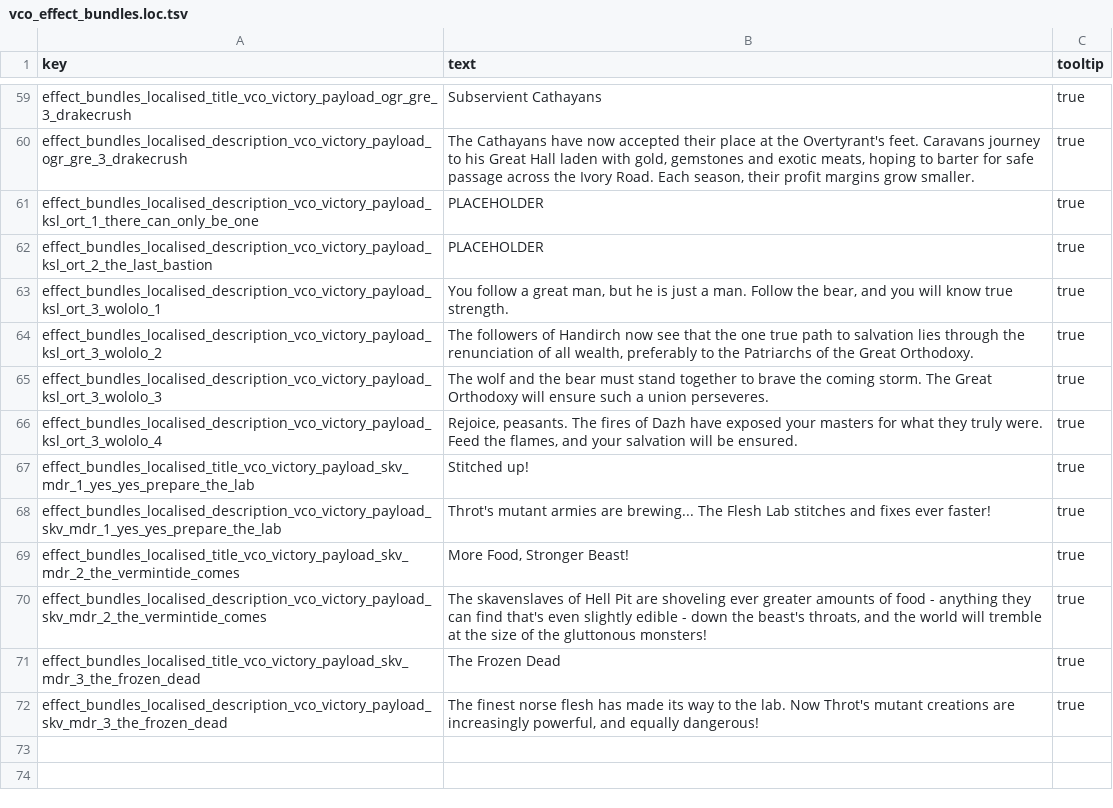
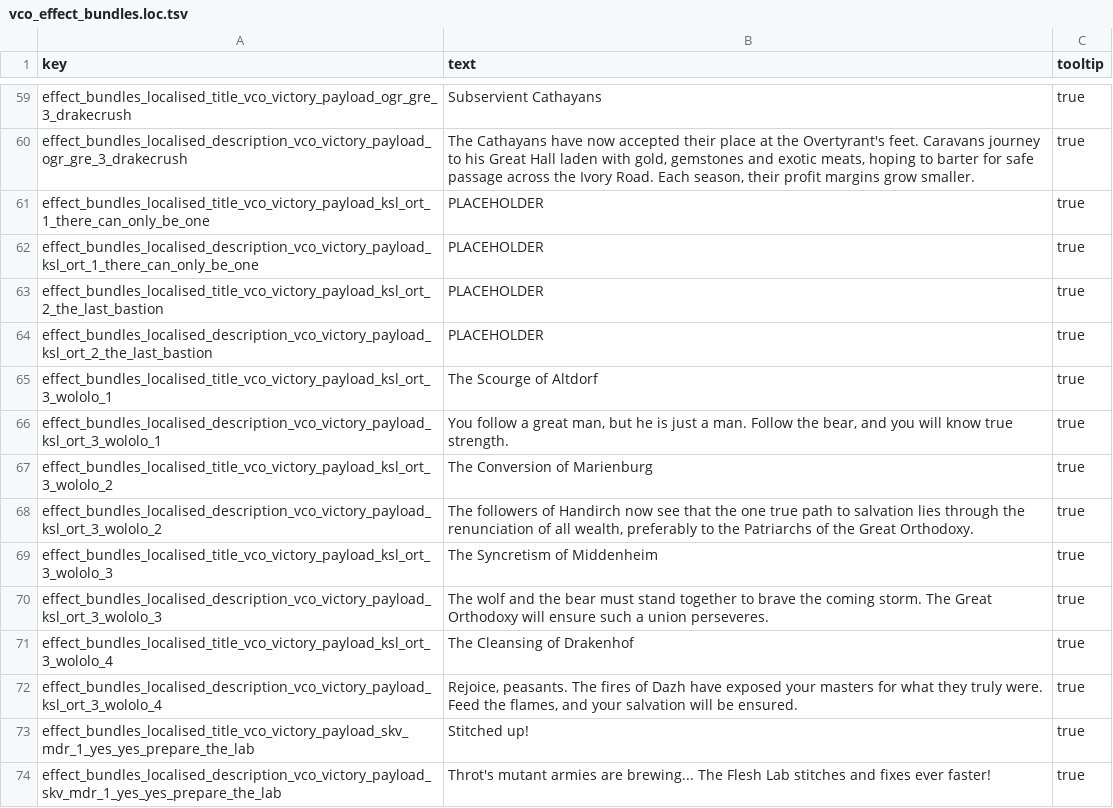
Before and after one commit to msolefonte/vco, a TSV file: src/db/vco_effect_bundles.loc.tsv, drawn as a sheet; only a part is shown, gaps mark what is left out; the shorter side is filled out with more unchanged rows.

```diff
--- a/src/db/vco_effect_bundles.loc.tsv
+++ b/src/db/vco_effect_bundles.loc.tsv
@@ -60,7 +60,13 @@ effect_bundles_localised_title_vco_victory_payload_ogr_gre_3_drakecrush	Subservi
 effect_bundles_localised_description_vco_victory_payload_ogr_gre_3_drakecrush	The Cathayans have now accepted their place at the Overtyrant's feet. Caravans journey to his Great Hall laden with gold, gemstones and exotic meats, hoping to barter for safe passage across the Ivory Road. Each season, their profit margins grow smaller.	true
+effect_bundles_localised_title_vco_victory_payload_ksl_ort_1_there_can_only_be_one	PLACEHOLDER	true
 effect_bundles_localised_description_vco_victory_payload_ksl_ort_1_there_can_only_be_one	PLACEHOLDER	true
+effect_bundles_localised_title_vco_victory_payload_ksl_ort_2_the_last_bastion	PLACEHOLDER	true
 effect_bundles_localised_description_vco_victory_payload_ksl_ort_2_the_last_bastion	PLACEHOLDER	true
+effect_bundles_localised_title_vco_victory_payload_ksl_ort_3_wololo_1	The Scourge of Altdorf	true
 effect_bundles_localised_description_vco_victory_payload_ksl_ort_3_wololo_1	You follow a great man, but he is just a man. Follow the bear, and you will know true strength.	true
+effect_bundles_localised_title_vco_victory_payload_ksl_ort_3_wololo_2	The Conversion of Marienburg	true
 effect_bundles_localised_description_vco_victory_payload_ksl_ort_3_wololo_2	The followers of Handirch now see that the one true path to salvation lies through the renunciation of all wealth, preferably to the Patriarchs of the Great Orthodoxy.	true
+effect_bundles_localised_title_vco_victory_payload_ksl_ort_3_wololo_3	The Syncretism of Middenheim	true
 effect_bundles_localised_description_vco_victory_payload_ksl_ort_3_wololo_3	The wolf and the bear must stand together to brave the coming storm. The Great Orthodoxy will ensure such a union perseveres.	true
+effect_bundles_localised_title_vco_victory_payload_ksl_ort_3_wololo_4	The Cleansing of Drakenhof	true
 effect_bundles_localised_description_vco_victory_payload_ksl_ort_3_wololo_4	Rejoice, peasants. The fires of Dazh have exposed your masters for what they truly were. Feed the flames, and your salvation will be ensured.	true
```
Also changed, not shown: src/db/effect_bundles_to_effects_junctions_tables_vco.tsv, src/db/frontend_faction_leaders_tables_vco.tsv, 3 other files.
